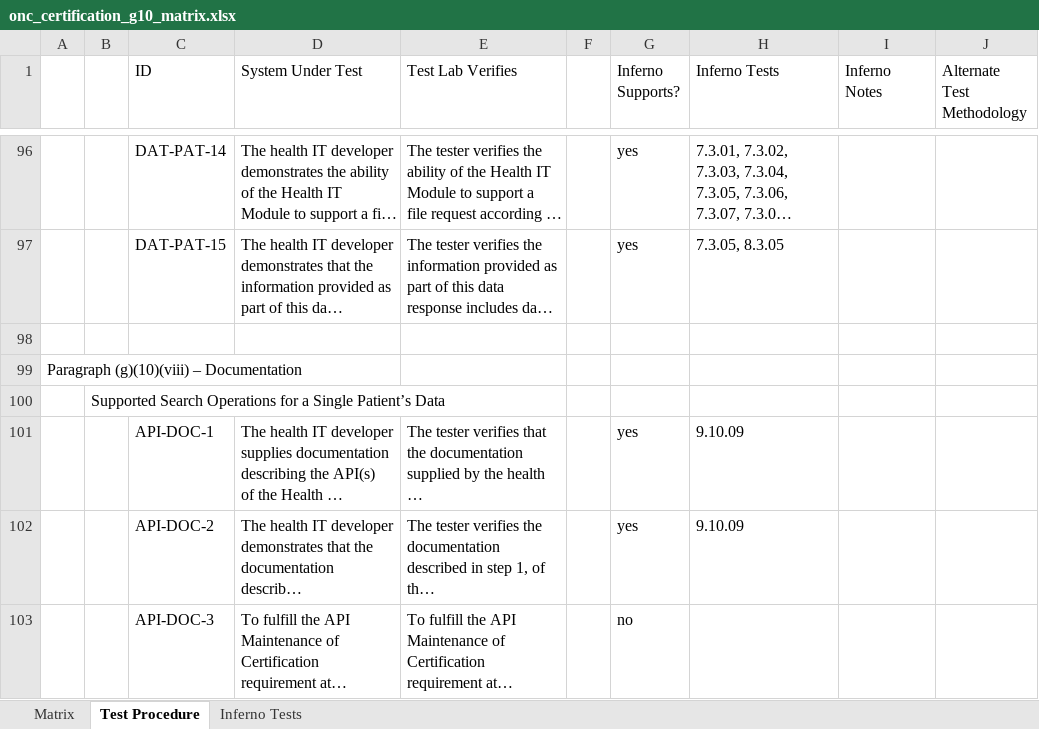
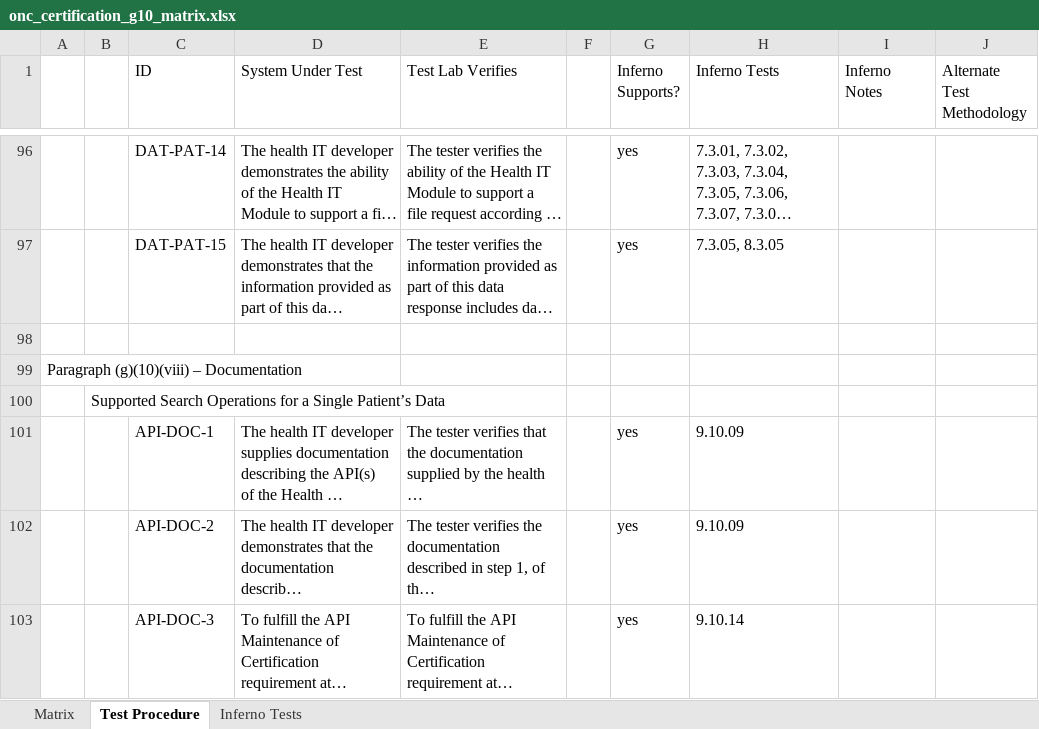
Before and after one commit to onc-healthit/onc-certification-g10-test-kit, an Excel workbook: onc_certification_g10_matrix.xlsx, sheet Test Procedure, drawn as a sheet; only a part is shown, gaps mark what is left out; long unchanged cells end in …; values as stored, in another font and other column widths than the file's, no borders; the diff names each change by its address in the sheet, - before the commit and + after, or states it on an @@ line.

```diff
--- a/onc_certification_g10_matrix.xlsx (sheet Test Procedure)
+++ b/onc_certification_g10_matrix.xlsx (sheet Test Procedure)
-G103 (Inferno Supports?): no
+G103 (Inferno Supports?): yes
-H103 (Inferno Tests): (empty)
+H103 (Inferno Tests): 9.10.14
```
Also changed, not shown: sheet Inferno Tests, sheet Matrix.
